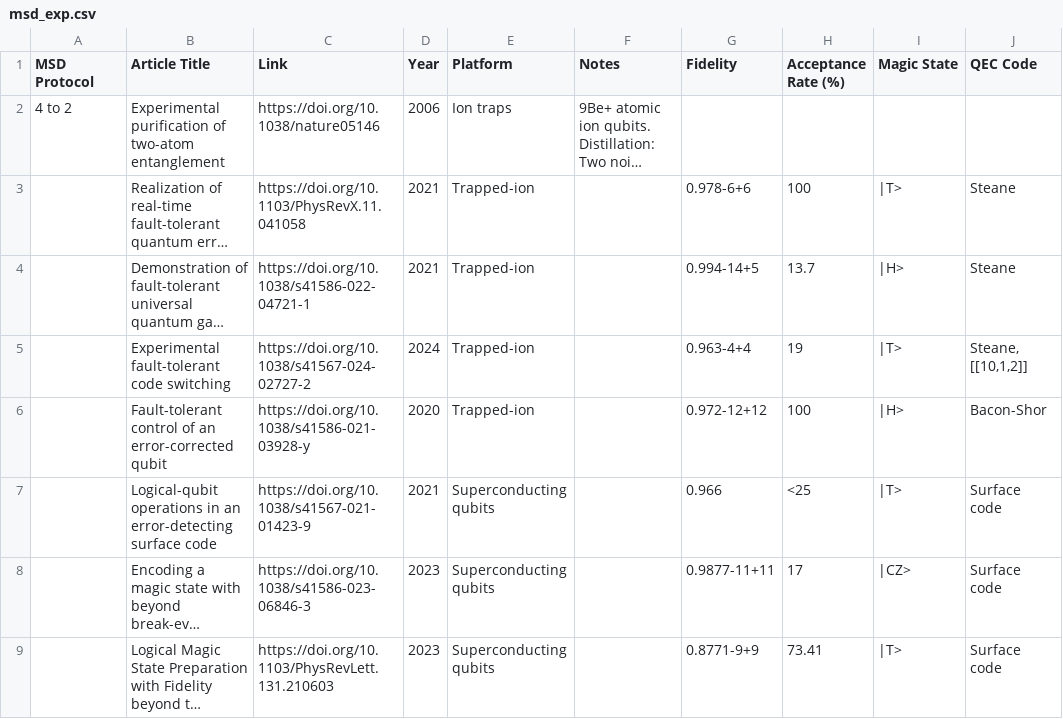
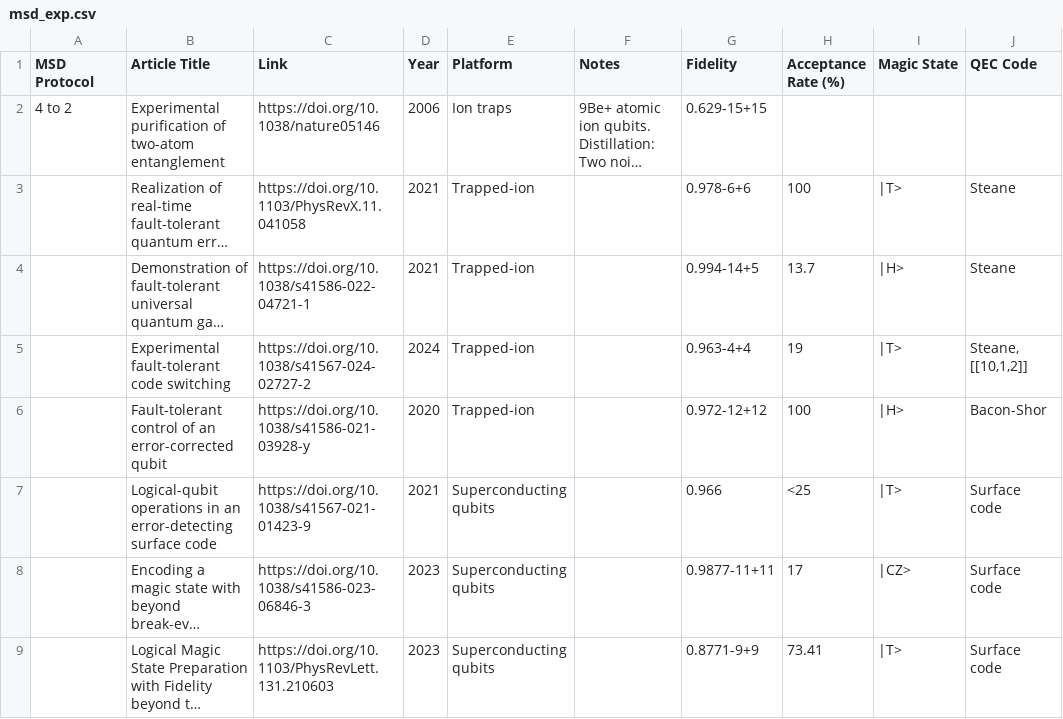
Before and after one commit to francois-marie/awesome-quantum-computing-experiments, a CSV file: data/msd_exp.csv, drawn as a sheet; only a part is shown; long unchanged cells end in …; the diff names each change by its address in the sheet, - before the commit and + after, or states it on an @@ line.

Commit message:
update 2006 exp in msd

```diff
--- a/data/msd_exp.csv
+++ b/data/msd_exp.csv
-G2 (Fidelity): (empty)
+G2 (Fidelity): 0.629-15+15
```
